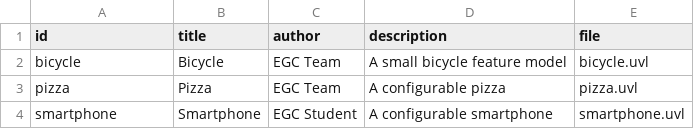
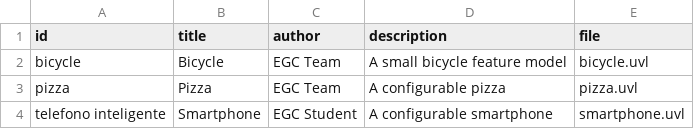
Before and after one commit to Jorge-33/minireto-01-uvl-cicd, a CSV file: catalog.csv, drawn as a sheet.

Commit message:
Update catalog.csv

```diff
--- a/catalog.csv
+++ b/catalog.csv
@@ -3,2 +3,2 @@ bicycle,Bicycle,EGC Team,A small bicycle feature model,bicycle.uvl
 pizza,Pizza,EGC Team,A configurable pizza,pizza.uvl
-smartphone,Smartphone,EGC Student,A configurable smartphone,smartphone.uvl
+telefono inteligente,Smartphone,EGC Student,A configurable smartphone,smartphone.uvl
```
